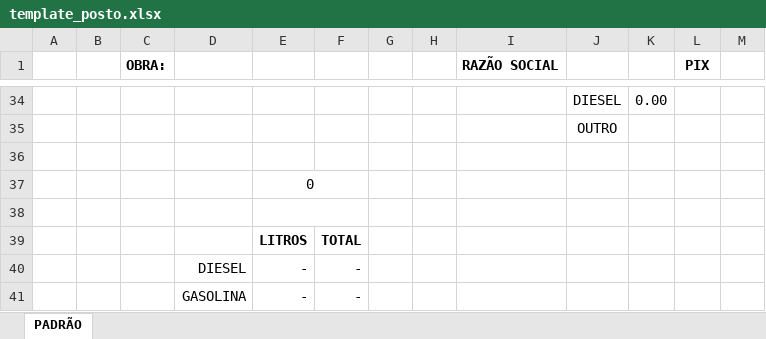
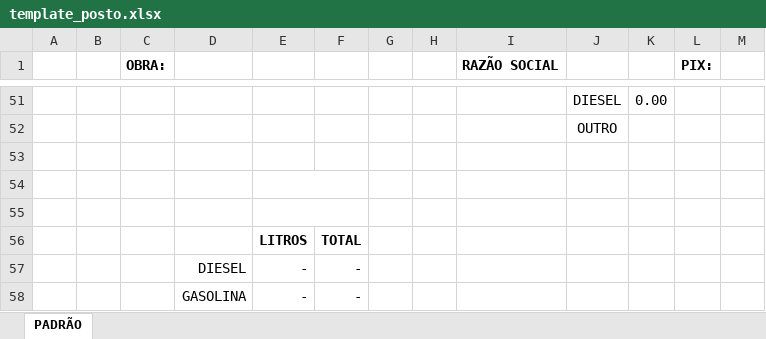
Before and after one commit to moisesbragamartins123-cmd/sistema-frota, an Excel workbook: template_posto.xlsx, sheet PADRÃO, drawn as a sheet; only a part is shown, gaps mark what is left out; values as stored, in another font and other column widths than the file's, no borders; charts and pictures not drawn; addresses are those after the commit; the diff covers the shown part only; the diff names each change by its address in the sheet, - before the commit and + after, or states it on an @@ line.

Commit message:
Add files via upload

```diff
--- a/template_posto.xlsx (sheet PADRÃO)
+++ b/template_posto.xlsx (sheet PADRÃO)
-L1: PIX
+L1: PIX:
-E54: 0
+E54: (empty)
```
Also changed, not shown: 18 added rows, 1 removed row, 2 edited cells and cell formats elsewhere in this sheet, formulas that keep their value, charts or pictures.
